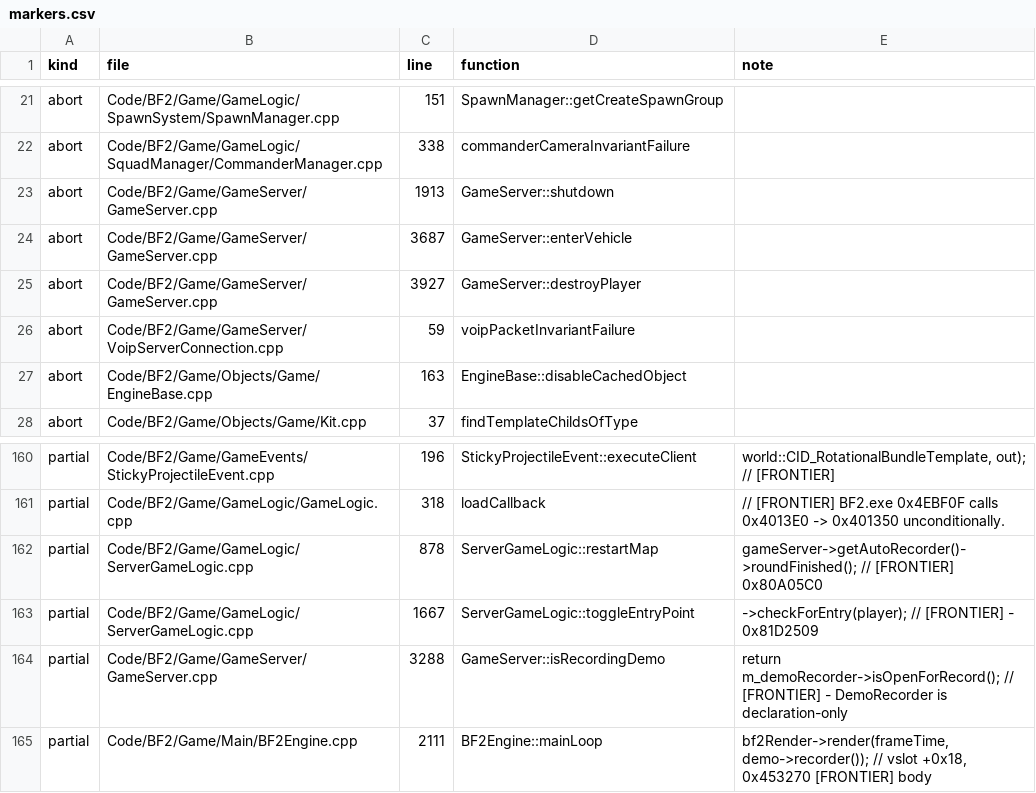
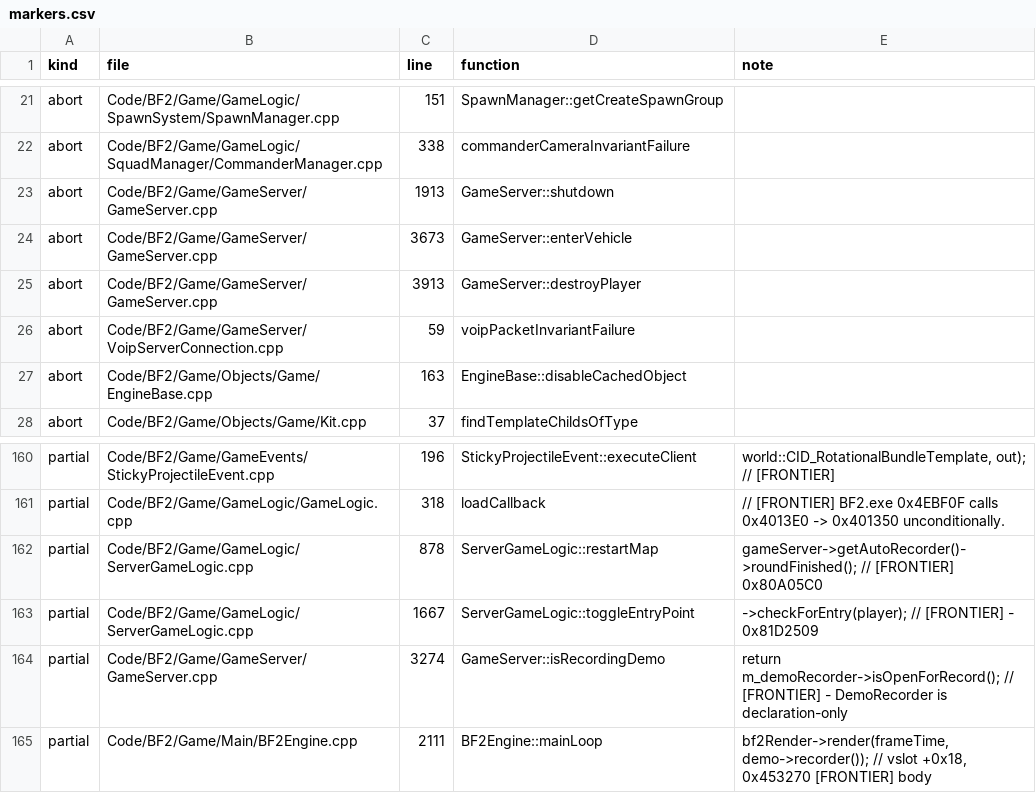
Before and after one commit to kr4uzi/OpenBF2, a CSV file: docs/tracks/markers.csv, drawn as a sheet; only a part is shown, gaps mark what is left out.

```diff
--- a/docs/tracks/markers.csv
+++ b/docs/tracks/markers.csv
@@ -23,4 +23,4 @@ abort,Code/BF2/Game/GameLogic/SquadManager/CommanderManager.cpp,338,commanderCam
 abort,Code/BF2/Game/GameServer/GameServer.cpp,1913,GameServer::shutdown,
-abort,Code/BF2/Game/GameServer/GameServer.cpp,3687,GameServer::enterVehicle,
-abort,Code/BF2/Game/GameServer/GameServer.cpp,3927,GameServer::destroyPlayer,
+abort,Code/BF2/Game/GameServer/GameServer.cpp,3673,GameServer::enterVehicle,
+abort,Code/BF2/Game/GameServer/GameServer.cpp,3913,GameServer::destroyPlayer,
 abort,Code/BF2/Game/GameServer/VoipServerConnection.cpp,59,voipPacketInvariantFailure,
@@ -163,3 +163,3 @@ partial,Code/BF2/Game/GameLogic/ServerGameLogic.cpp,878,ServerGameLogic::restart
 partial,Code/BF2/Game/GameLogic/ServerGameLogic.cpp,1667,ServerGameLogic::toggleEntryPoint,->checkForEntry(player); // [FRONTIER] - 0x81D2509
-partial,Code/BF2/Game/GameServer/GameServer.cpp,3288,GameServer::isRecordingDemo,return m_demoRecorder->isOpenForRecord(); // [FRONTIER] - DemoRecorder is declaration-only
+partial,Code/BF2/Game/GameServer/GameServer.cpp,3274,GameServer::isRecordingDemo,return m_demoRecorder->isOpenForRecord(); // [FRONTIER] - DemoRecorder is declaration-only
 partial,Code/BF2/Game/Main/BF2Engine.cpp,2111,BF2Engine::mainLoop,"bf2Render->render(frameTime, demo->recorder()); // vslot +0x18, 0x453270 [FRONTIER] body"
```
Also changed, not shown: docs/tracks/rend/ledger.csv, 4 other files.
